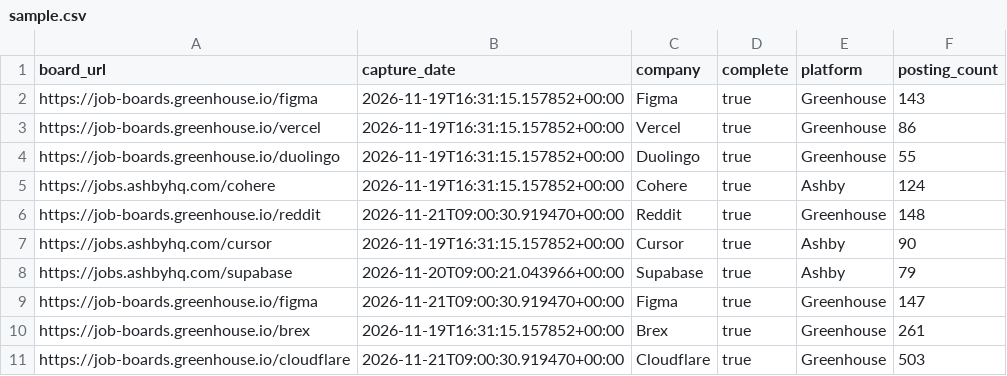
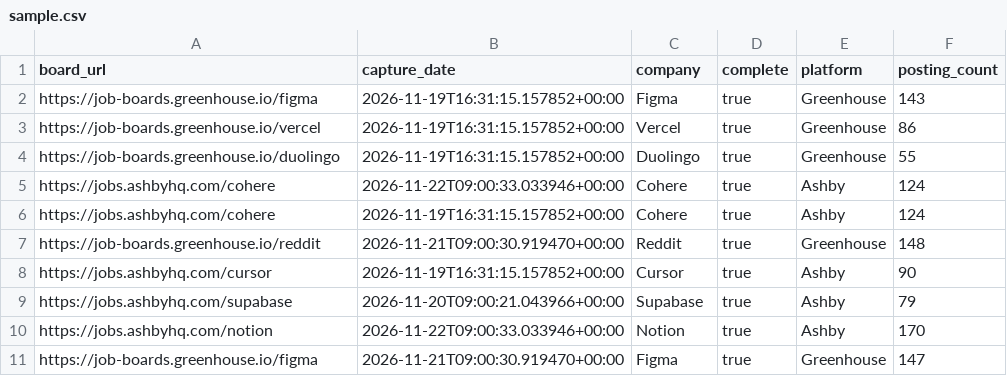
Before and after one commit to jsonifyco/public-datasets, a CSV file: datasets/tech-ai-jobs-daily-a221b54cd808/outputs/1ee398128fc6/captures-2d9457560f11/sample.csv, drawn as a sheet.

```diff
--- a/datasets/tech-ai-jobs-daily-a221b54cd808/outputs/1ee398128fc6/captures-2d9457560f11/sample.csv
+++ b/datasets/tech-ai-jobs-daily-a221b54cd808/outputs/1ee398128fc6/captures-2d9457560f11/sample.csv
@@ -4,2 +4,3 @@ https://job-boards.greenhouse.io/vercel,2026-11-19T16:31:15.157852+00:00,Vercel,
 https://job-boards.greenhouse.io/duolingo,2026-11-19T16:31:15.157852+00:00,Duolingo,true,Greenhouse,55
+https://jobs.ashbyhq.com/cohere,2026-11-22T09:00:33.033946+00:00,Cohere,true,Ashby,124
 https://jobs.ashbyhq.com/cohere,2026-11-19T16:31:15.157852+00:00,Cohere,true,Ashby,124
@@ -8,4 +9,3 @@ https://jobs.ashbyhq.com/cursor,2026-11-19T16:31:15.157852+00:00,Cursor,true,Ash
 https://jobs.ashbyhq.com/supabase,2026-11-20T09:00:21.043966+00:00,Supabase,true,Ashby,79
+https://jobs.ashbyhq.com/notion,2026-11-22T09:00:33.033946+00:00,Notion,true,Ashby,170
 https://job-boards.greenhouse.io/figma,2026-11-21T09:00:30.919470+00:00,Figma,true,Greenhouse,147
-https://job-boards.greenhouse.io/brex,2026-11-19T16:31:15.157852+00:00,Brex,true,Greenhouse,261
-https://job-boards.greenhouse.io/cloudflare,2026-11-21T09:00:30.919470+00:00,Cloudflare,true,Greenhouse,503
```
Also changed, not shown: datasets/tech-ai-jobs-daily-a221b54cd808/outputs/1ee398128fc6/postings-4d6282602ee9/sample.csv, 3 other files.
